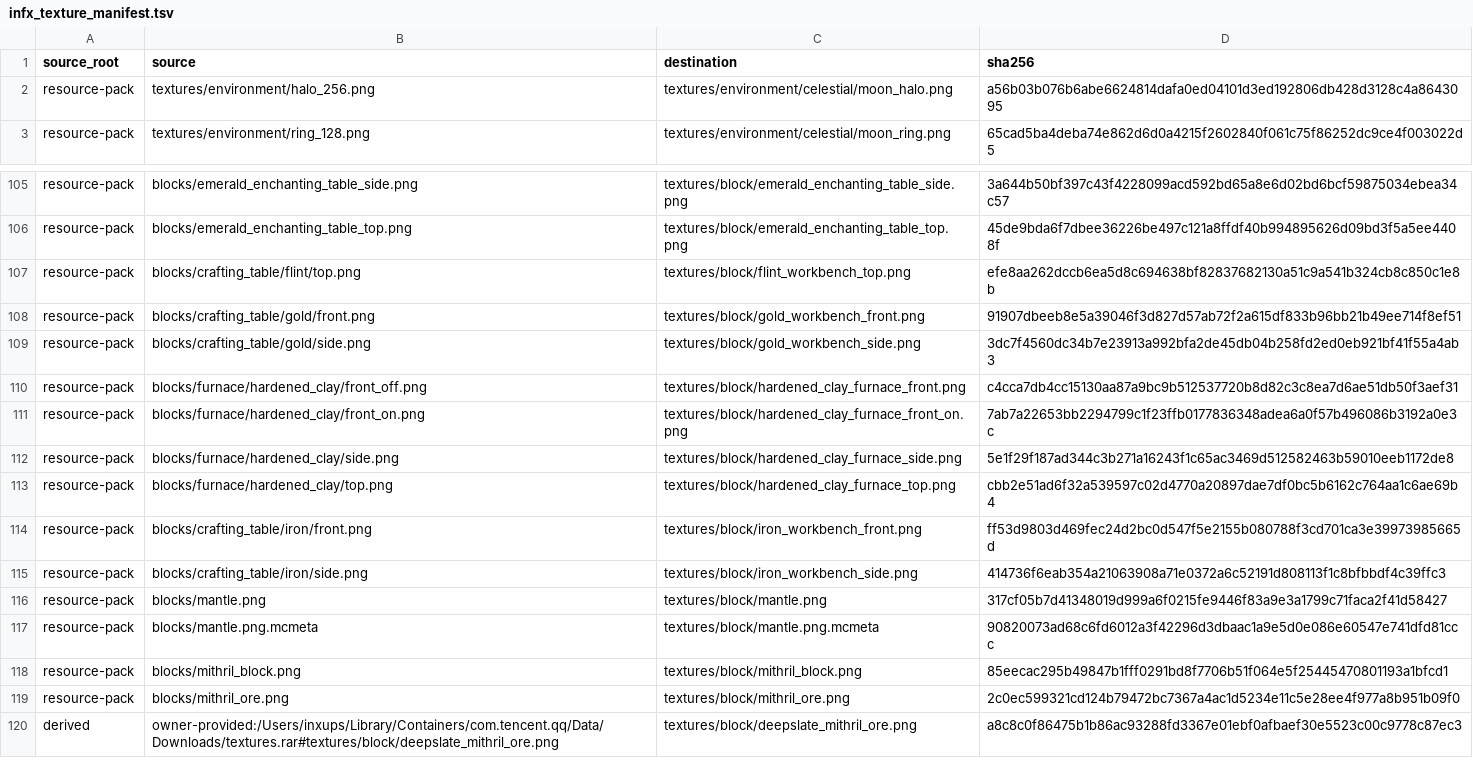
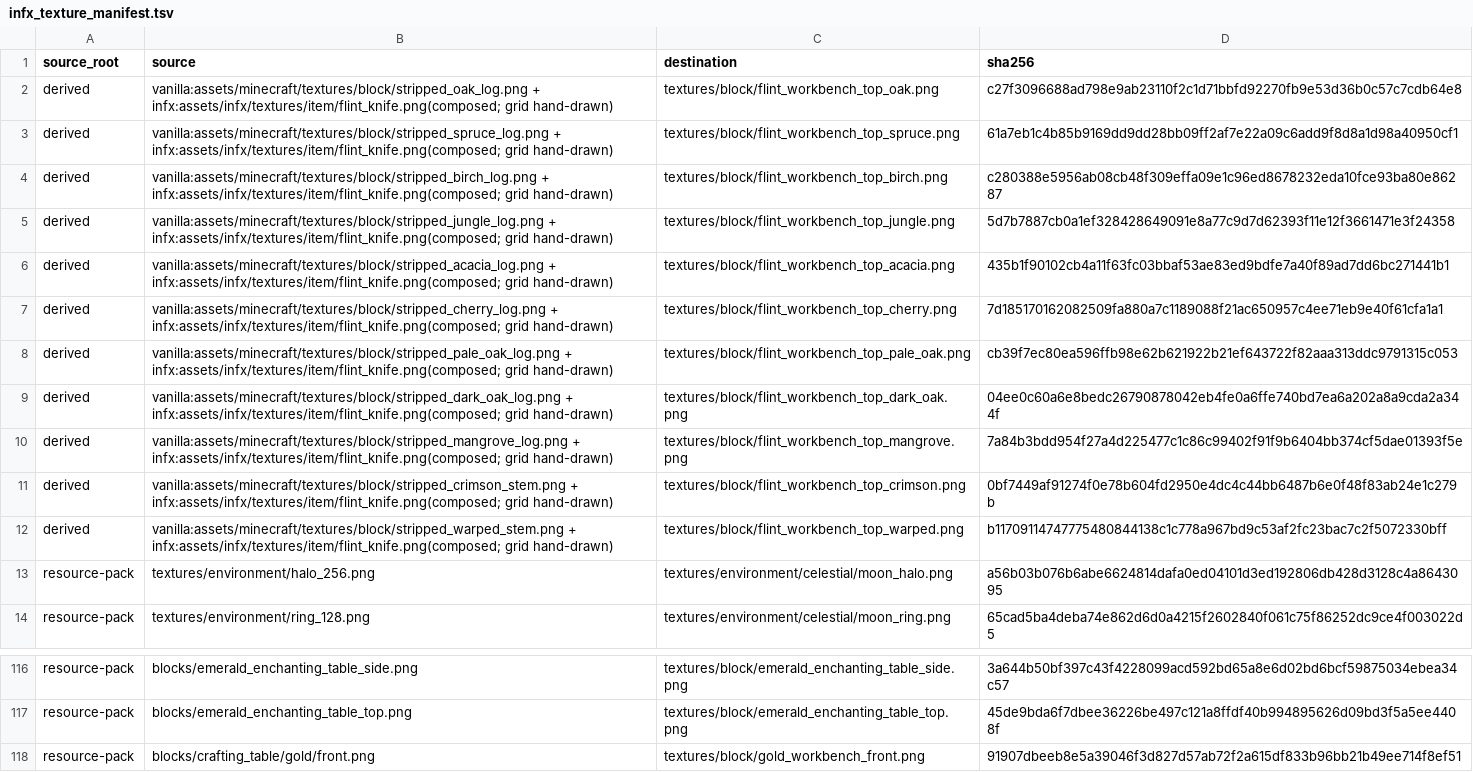
Before and after one commit to inxups/inf-x, a TSV file: src/main/resources/assets/infx/infx_texture_manifest.tsv, drawn as a sheet; only a part is shown, gaps mark what is left out; the shorter side is filled out with more unchanged rows; removed rows and columns are numbered as before the commit, all else as after; the diff names each change by its address in the sheet, - before the commit and + after, or states it on an @@ line.

Commit message:
feat: per-wood flint workbench top textures (stripped log + grid + flint knife)
- Top face now uses each wood's stripped log texture as base, with a hand-drawn
  3x3 carving grid and the flint knife from the flint_knife item laid diagonally
- One texture per wood (11 woods); dark woods (dark_oak/mangrove/crimson) get
  bright carving lines so the grid stays visible
- ModModelProvider: flint workbenches reference flint_workbench_top_<wood>;
  obsidian workbenches keep the shared top texture
- Add scripts/derive-flint-workbench-top-textures.py for reproducible derivation
- Update texture manifest (derived rows + hashes), TextureProvenanceTest count,
  GeneratedResourceTest expectations, CHANGELOG_CN

```diff
--- a/src/main/resources/assets/infx/infx_texture_manifest.tsv
+++ b/src/main/resources/assets/infx/infx_texture_manifest.tsv
+row 2: derived | vanilla:assets/minecraft/textures/block/stripped_oak_log.png + infx:assets/infx/textures/item/flint_knife.png(composed; grid hand-drawn) | textures/block/flint_workbench_top_oak.png | c27f3096688ad798e9ab23110f2c1d71bbfd92270fb9e53d36b0c57c7cdb64e8
+row 3: derived | vanilla:assets/minecraft/textures/block/stripped_spruce_log.png + infx:assets/infx/textures/item/flint_knife.png(composed; grid hand-drawn) | textures/block/flint_workbench_top_spruce.png | 61a7eb1c4b85b9169dd9dd28bb09ff2af7e22a09c6add9f8d8a1d98a40950cf1
+row 4: derived | vanilla:assets/minecraft/textures/block/stripped_birch_log.png + infx:assets/infx/textures/item/flint_knife.png(composed; grid hand-drawn) | textures/block/flint_workbench_top_birch.png | c280388e5956ab08cb48f309effa09e1c96ed8678232eda10fce93ba80e86287
+row 5: derived | vanilla:assets/minecraft/textures/block/stripped_jungle_log.png + infx:assets/infx/textures/item/flint_knife.png(composed; grid hand-drawn) | textures/block/flint_workbench_top_jungle.png | 5d7b7887cb0a1ef328428649091e8a77c9d7d62393f11e12f3661471e3f24358
+row 6: derived | vanilla:assets/minecraft/textures/block/stripped_acacia_log.png + infx:assets/infx/textures/item/flint_knife.png(composed; grid hand-drawn) | textures/block/flint_workbench_top_acacia.png | 435b1f90102cb4a11f63fc03bbaf53ae83ed9bdfe7a40f89ad7dd6bc271441b1
+row 7: derived | vanilla:assets/minecraft/textures/block/stripped_cherry_log.png + infx:assets/infx/textures/item/flint_knife.png(composed; grid hand-drawn) | textures/block/flint_workbench_top_cherry.png | 7d185170162082509fa880a7c1189088f21ac650957c4ee71eb9e40f61cfa1a1
+row 8: derived | vanilla:assets/minecraft/textures/block/stripped_pale_oak_log.png + infx:assets/infx/textures/item/flint_knife.png(composed; grid hand-drawn) | textures/block/flint_workbench_top_pale_oak.png | cb39f7ec80ea596ffb98e62b621922b21ef643722f82aaa313ddc9791315c053
+row 9: derived | vanilla:assets/minecraft/textures/block/stripped_dark_oak_log.png + infx:assets/infx/textures/item/flint_knife.png(composed; grid hand-drawn) | textures/block/flint_workbench_top_dark_oak.png | 04ee0c60a6e8bedc26790878042eb4fe0a6ffe740bd7ea6a202a8a9cda2a344f
+row 10: derived | vanilla:assets/minecraft/textures/block/stripped_mangrove_log.png + infx:assets/infx/textures/item/flint_knife.png(composed; grid hand-drawn) | textures/block/flint_workbench_top_mangrove.png | 7a84b3bdd954f27a4d225477c1c86c99402f91f9b6404bb374cf5dae01393f5e
+row 11: derived | vanilla:assets/minecraft/textures/block/stripped_crimson_stem.png + infx:assets/infx/textures/item/flint_knife.png(composed; grid hand-drawn) | textures/block/flint_workbench_top_crimson.png | 0bf7449af91274f0e78b604fd2950e4dc4c44bb6487b6e0f48f83ab24e1c279b
+row 12: derived | vanilla:assets/minecraft/textures/block/stripped_warped_stem.png + infx:assets/infx/textures/item/flint_knife.png(composed; grid hand-drawn) | textures/block/flint_workbench_top_warped.png | b11709114747775480844138c1c778a967bd9c53af2fc23bac7c2f5072330bff
-row 107: resource-pack | blocks/crafting_table/flint/top.png | textures/block/flint_workbench_top.png | efe8aa262dccb6ea5d8c694638bf82837682130a51c9a541b324cb8c850c1e8b
```
Also changed, not shown: 17 other files.
